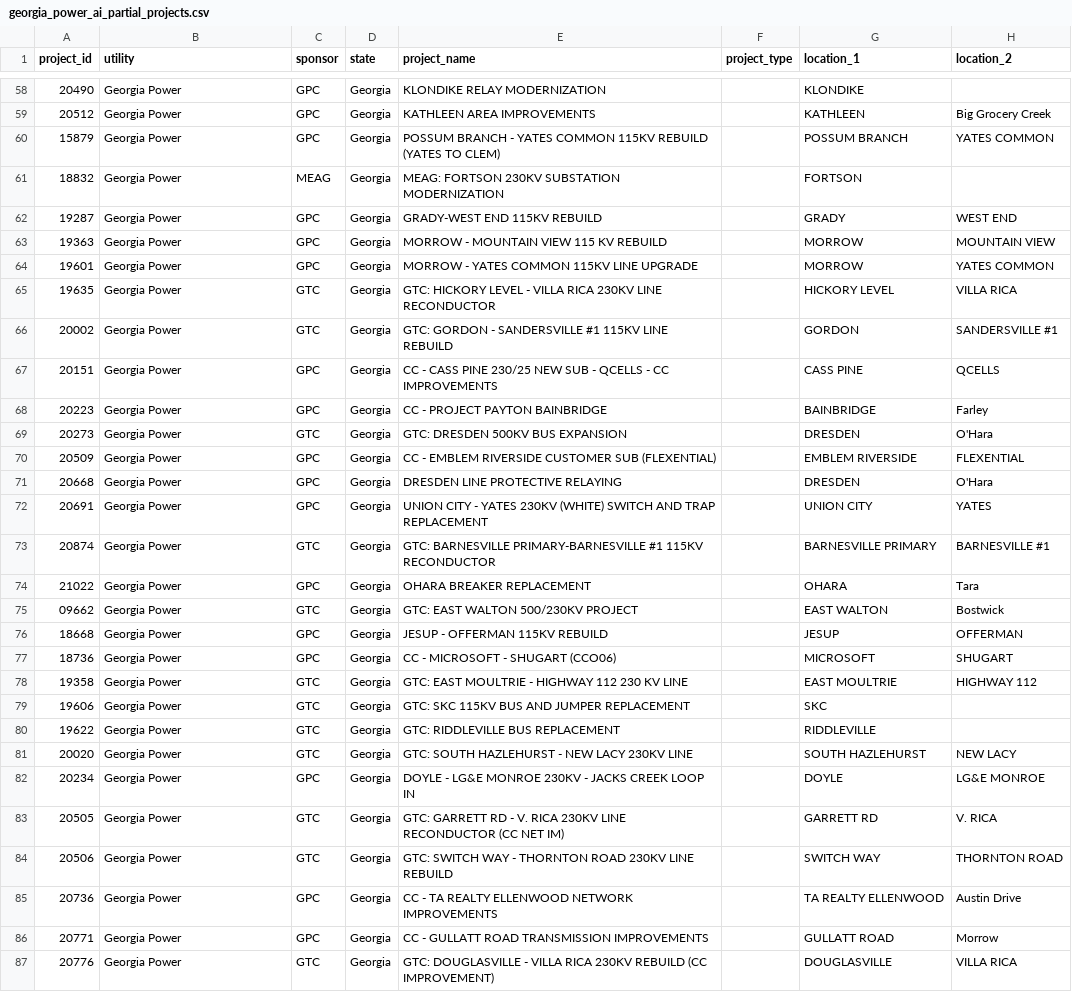
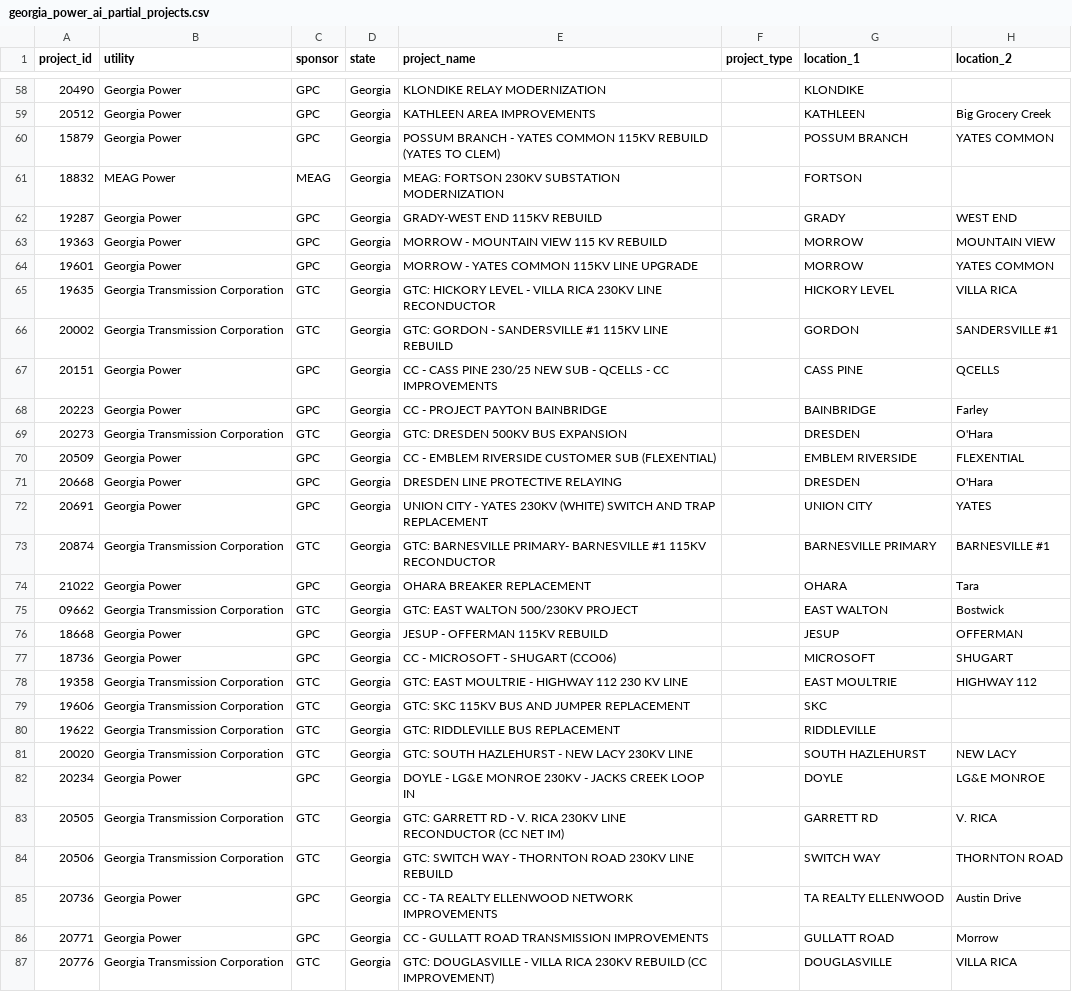
Before and after one commit to jbear05/Shellhacks2026, a CSV file: data/processed/ai/georgia_power_ai_partial_projects.csv, drawn as a sheet; only a part is shown, gaps mark what is left out; the diff covers the shown part only; the diff names each change by its address in the sheet, - before the commit and + after, or states it on an @@ line.

```diff
--- a/data/processed/ai/georgia_power_ai_partial_projects.csv
+++ b/data/processed/ai/georgia_power_ai_partial_projects.csv
-B61 (utility): Georgia Power
+B61 (utility): MEAG Power
-B65:B66 (utility): Georgia Power
+B65:B66 (utility): Georgia Transmission Corporation
-B69 (utility): Georgia Power
+B69 (utility): Georgia Transmission Corporation
-B73 (utility): Georgia Power
+B73 (utility): Georgia Transmission Corporation
-E73 (project_name): GTC: BARNESVILLE PRIMARY-BARNESVILLE #1 115KV…
+E73 (project_name): GTC: BARNESVILLE PRIMARY- BARNESVILLE #1 115KV…
-B75 (utility): Georgia Power
+B75 (utility): Georgia Transmission Corporation
-B78:B81 (utility): Georgia Power
+B78:B81 (utility): Georgia Transmission Corporation
-B83:B84 (utility): Georgia Power
+B83:B84 (utility): Georgia Transmission Corporation
-B87 (utility): Georgia Power
+B87 (utility): Georgia Transmission Corporation
```
Also changed, not shown: 62 edited cells elsewhere in this file, data/processed/ai/desc_ai_differences.csv, data/processed/ai/georgia_power_ai_partial_differences.csv, 21 other files.
